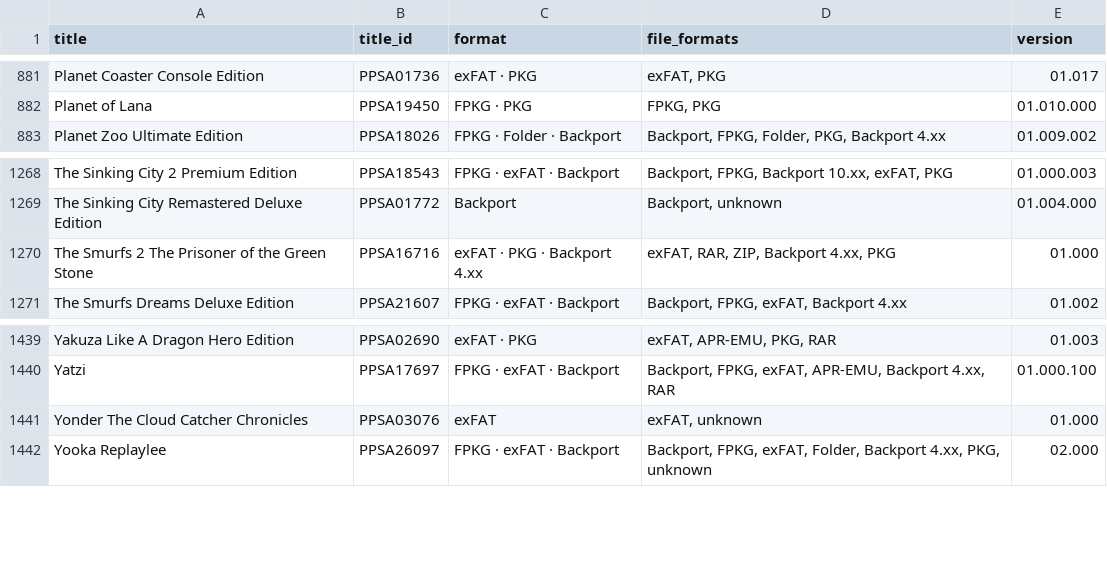
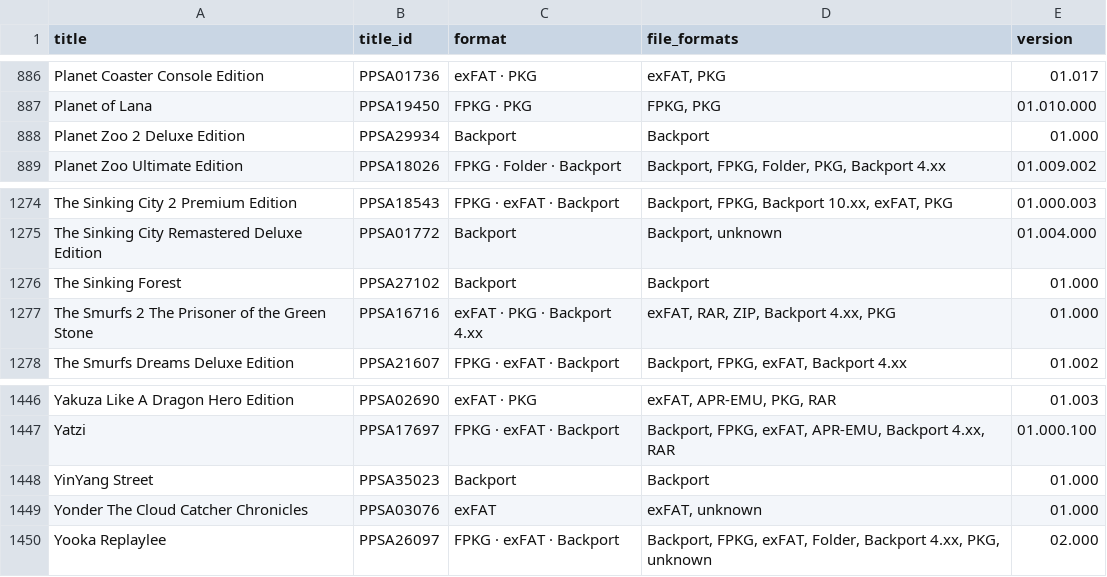
Before and after one commit to Jamzi94/catalog-V2, a CSV file: games-list.csv, drawn as a sheet; only a part is shown, gaps mark what is left out; the diff covers the shown part only.

```diff
--- a/games-list.csv
+++ b/games-list.csv
@@ -882,2 +887,3 @@ Planet Coaster Console Edition,PPSA01736,exFAT · PKG,"exFAT, PKG",01.017
 Planet of Lana,PPSA19450,FPKG · PKG,"FPKG, PKG",01.010.000
+Planet Zoo 2 Deluxe Edition,PPSA29934,Backport,Backport,01.000
 Planet Zoo Ultimate Edition,PPSA18026,FPKG · Folder · Backport,"Backport, FPKG, Folder, PKG, Backport 4.xx",01.009.002
@@ -1269,2 +1275,3 @@ The Sinking City 2 Premium Edition,PPSA18543,FPKG · exFAT · Backport,"Backport
 The Sinking City Remastered Deluxe Edition,PPSA01772,Backport,"Backport, unknown",01.004.000
+The Sinking Forest,PPSA27102,Backport,Backport,01.000
 The Smurfs 2 The Prisoner of the Green Stone,PPSA16716,exFAT · PKG · Backport 4.xx,"exFAT, RAR, ZIP, Backport 4.xx, PKG",01.000
@@ -1440,2 +1447,3 @@ Yakuza Like A Dragon Hero Edition,PPSA02690,exFAT · PKG,"exFAT, APR-EMU, PKG, R
 Yatzi,PPSA17697,FPKG · exFAT · Backport,"Backport, FPKG, exFAT, APR-EMU, Backport 4.xx, RAR",01.000.100
+YinYang Street,PPSA35023,Backport,Backport,01.000
 Yonder The Cloud Catcher Chronicles,PPSA03076,exFAT,"exFAT, unknown",01.000
```
Also changed, not shown: 5 added rows elsewhere in this file, 6 other files.
